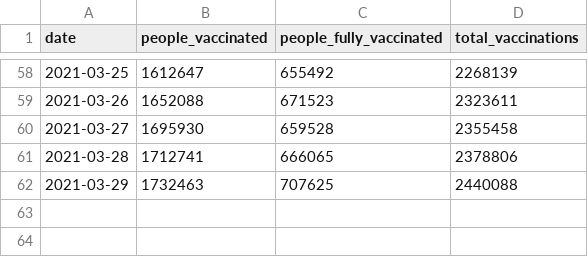
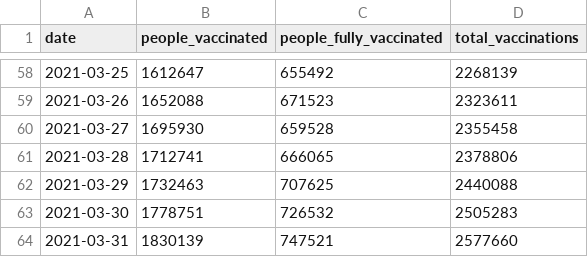
Before and after one commit to Sikerdebaard/vaccinatie-orakel, a CSV file: data/models/yorickb.csv, drawn as a sheet; only a part is shown, gaps mark what is left out.

```diff
--- a/data/models/yorickb.csv
+++ b/data/models/yorickb.csv
@@ -62 +62,3 @@ date,people_vaccinated,people_fully_vaccinated,total_vaccinations
 2021-03-29,1732463,707625,2440088
+2021-03-30,1778751,726532,2505283
+2021-03-31,1830139,747521,2577660
```
Also changed, not shown: data/ensemble.csv, data/estimated_dose_interval.csv, 9 other files.
